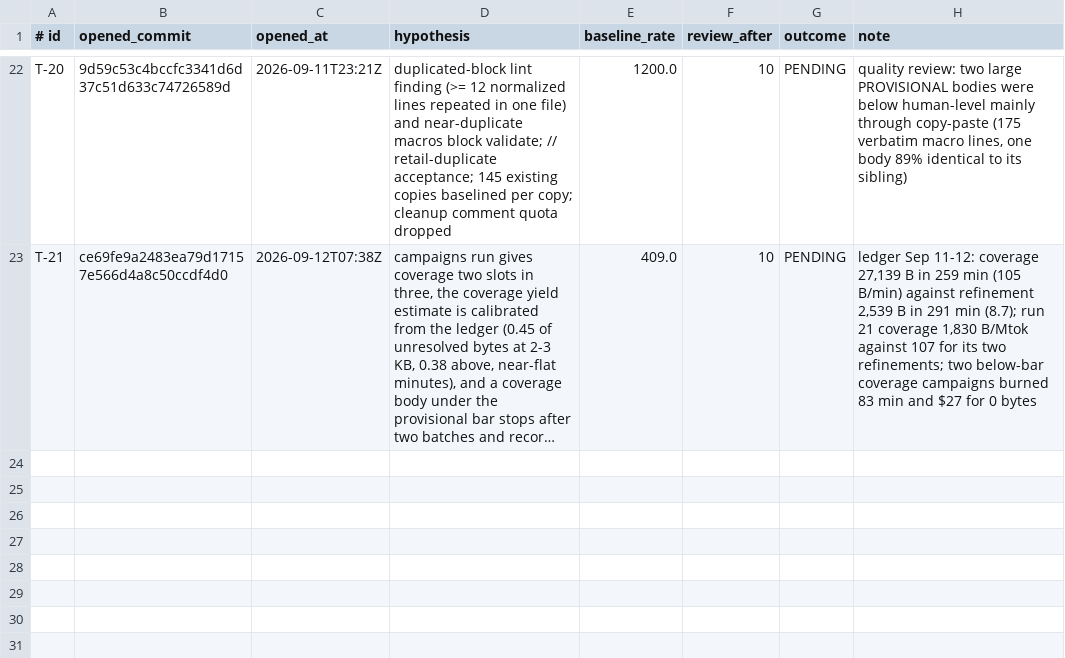
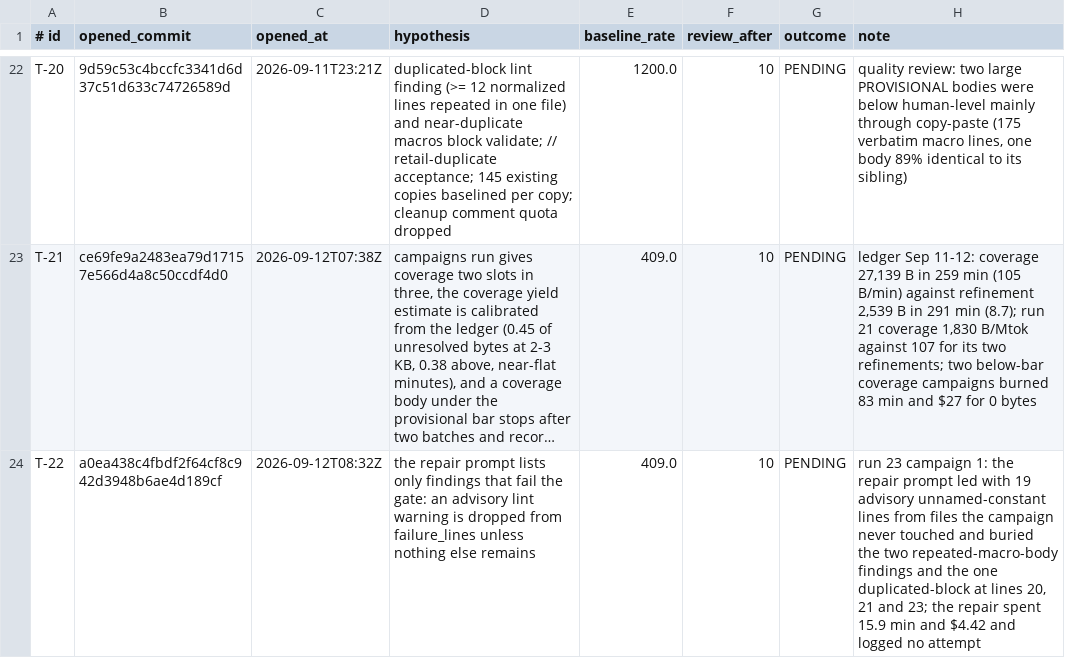
Before and after one commit to Skelp/toy2-decomp, a TSV file: tools/Resources/tooling-experiments.tsv, drawn as a sheet; only a part is shown, gaps mark what is left out; long unchanged cells end in …; the diff names each change by its address in the sheet, - before the commit and + after, or states it on an @@ line.

```diff
--- a/tools/Resources/tooling-experiments.tsv
+++ b/tools/Resources/tooling-experiments.tsv
+row 24: T-22 | a0ea438c4fbdf2f64cf8c942d3948b6ae4d189cf | 2026-09-12T08:32Z | the repair prompt lists only findings that fail the gate: an advisory lint warning is dropped from failure_lines unless nothing else remains | 409.0 | 10 | PENDING | run 23 campaign 1: the repair prompt led with 19 advisory unnamed-constant lines from files the campaign never touched and buried the two repeated-macro-body findings and the one duplicated-block at lines 20, 21 and 23; the repair spent 15.9 min and $4.42 and logged no attempt
```
Also changed, not shown: 2 other files.
